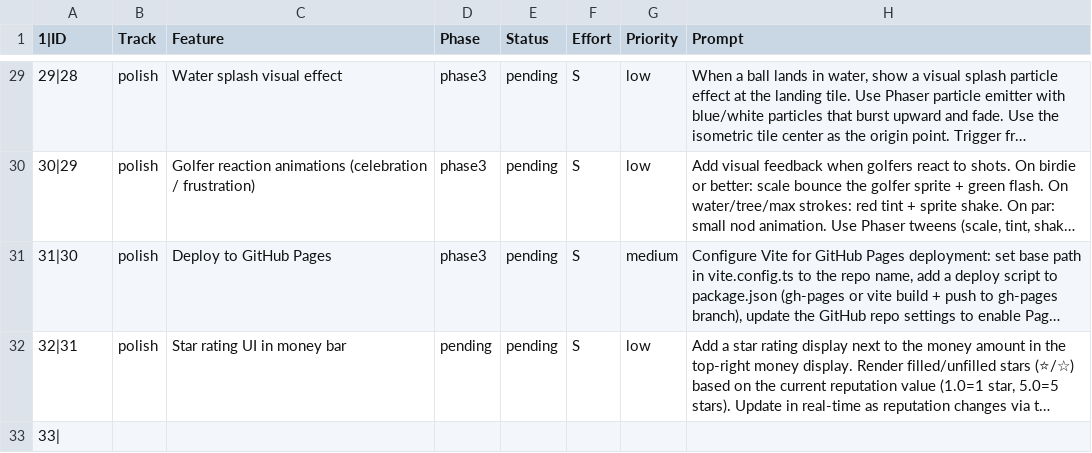
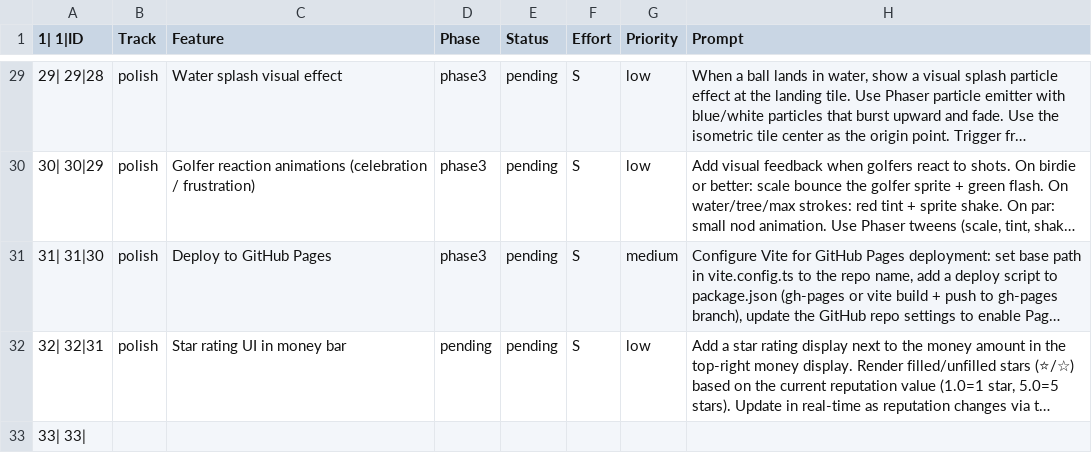
Before and after one commit to cbonoz/simgolf-web, a CSV file: TASK_TRACKING.csv, drawn as a sheet; only a part is shown, gaps mark what is left out; long unchanged cells end in …; the diff covers the shown part only; the diff names each change by its address in the sheet, - before the commit and + after, or states it on an @@ line.

```diff
--- a/TASK_TRACKING.csv
+++ b/TASK_TRACKING.csv
-A1: 1|ID
+A1: 1| 1|ID
-A29 (1| 1|ID): 29|28
+A29 (1| 1|ID): 29| 29|28
-A30 (1| 1|ID): 30|29
+A30 (1| 1|ID): 30| 30|29
-A31 (1| 1|ID): 31|30
+A31 (1| 1|ID): 31| 31|30
-A32 (1| 1|ID): 32|31
+A32 (1| 1|ID): 32| 32|31
-A33 (1| 1|ID): 33|
+A33 (1| 1|ID): 33| 33|
```
Also changed, not shown: 27 edited cells elsewhere in this file, 1 other file.
